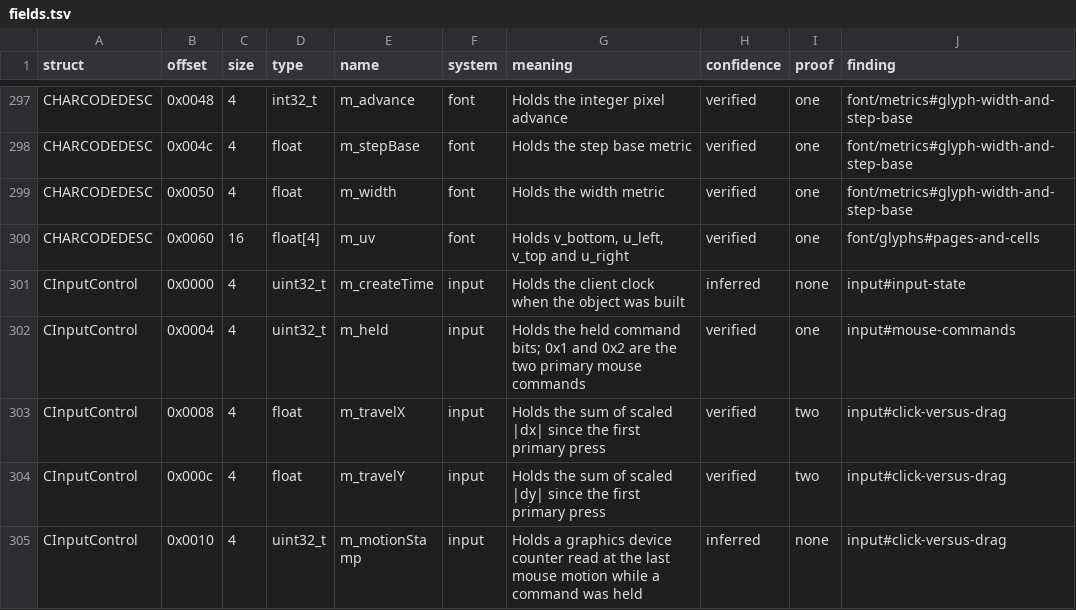
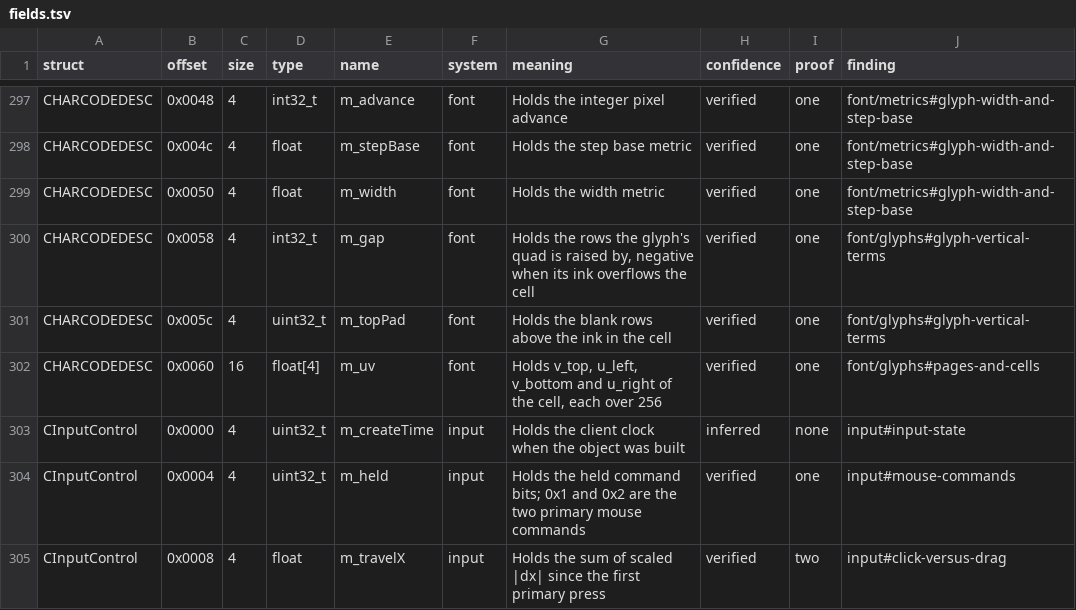
Before and after one commit to bretharte89/benilla-re, a TSV file: symbols/fields.tsv, drawn as a sheet; only a part is shown, gaps mark what is left out; the shorter side is filled out with more unchanged rows.

```diff
--- a/symbols/fields.tsv
+++ b/symbols/fields.tsv
@@ -299,3 +299,5 @@ CHARCODEDESC	0x004c	4	float	m_stepBase	font	Holds the step base metric	verified
 CHARCODEDESC	0x0050	4	float	m_width	font	Holds the width metric	verified	one	font/metrics#glyph-width-and-step-base
-CHARCODEDESC	0x0060	16	float[4]	m_uv	font	Holds v_bottom, u_left, v_top and u_right	verified	one	font/glyphs#pages-and-cells
+CHARCODEDESC	0x0058	4	int32_t	m_gap	font	Holds the rows the glyph's quad is raised by, negative when its ink overflows the cell	verified	one	font/glyphs#glyph-vertical-terms
+CHARCODEDESC	0x005c	4	uint32_t	m_topPad	font	Holds the blank rows above the ink in the cell	verified	one	font/glyphs#glyph-vertical-terms
+CHARCODEDESC	0x0060	16	float[4]	m_uv	font	Holds v_top, u_left, v_bottom and u_right of the cell, each over 256	verified	one	font/glyphs#pages-and-cells
 CInputControl	0x0000	4	uint32_t	m_createTime	input	Holds the client clock when the object was built	inferred	none	input#input-state
```
Also changed, not shown: symbols/globals.tsv, 6 other files.
